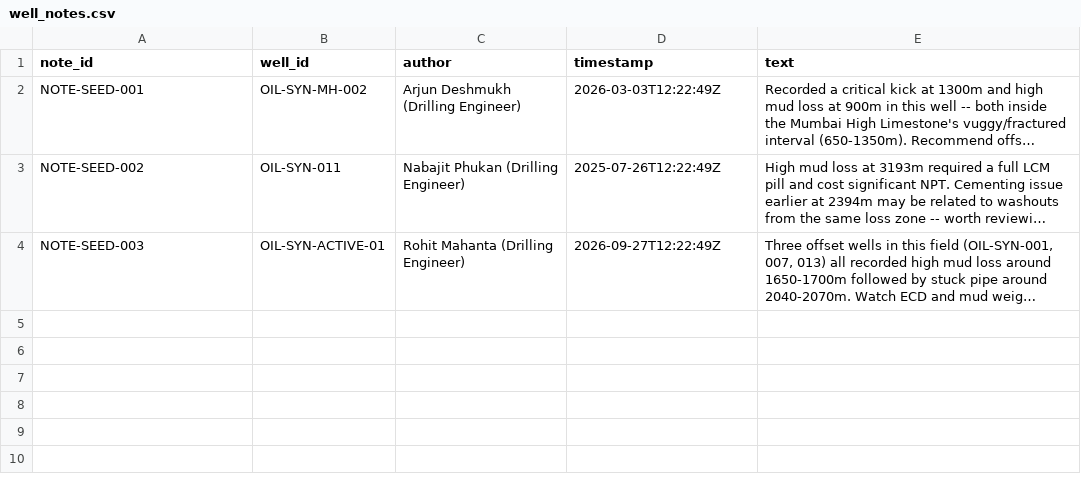
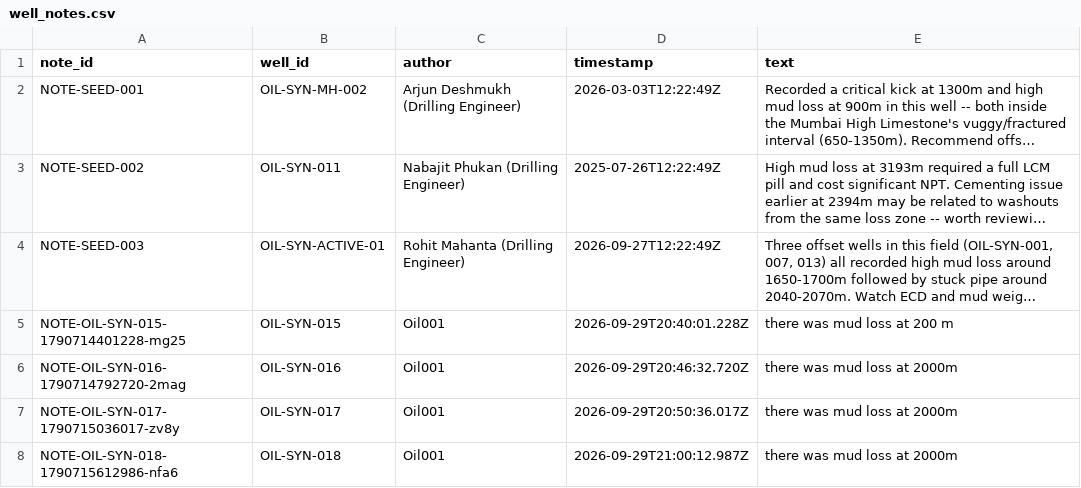
Before and after one commit to atharvshastry/eRTMAC-NWIS, a CSV file: nwis-ai/data/well_notes.csv, drawn as a sheet; long unchanged cells end in …; the diff names each change by its address in the sheet, - before the commit and + after, or states it on an @@ line.

```diff
--- a/nwis-ai/data/well_notes.csv
+++ b/nwis-ai/data/well_notes.csv
+row 5: NOTE-OIL-SYN-015-1790714401228-mg25 | OIL-SYN-015 | Oil001 | 2026-09-29T20:40:01.228Z | there was mud loss at 200 m
+row 6: NOTE-OIL-SYN-016-1790714792720-2mag | OIL-SYN-016 | Oil001 | 2026-09-29T20:46:32.720Z | there was mud loss at 2000m
+row 7: NOTE-OIL-SYN-017-1790715036017-zv8y | OIL-SYN-017 | Oil001 | 2026-09-29T20:50:36.017Z | there was mud loss at 2000m
+row 8: NOTE-OIL-SYN-018-1790715612986-nfa6 | OIL-SYN-018 | Oil001 | 2026-09-29T21:00:12.987Z | there was mud loss at 2000m
```
Also changed, not shown: nwis-ai/data/operational_events.csv, nwis-ai/data/wells.csv, 11 other files.
